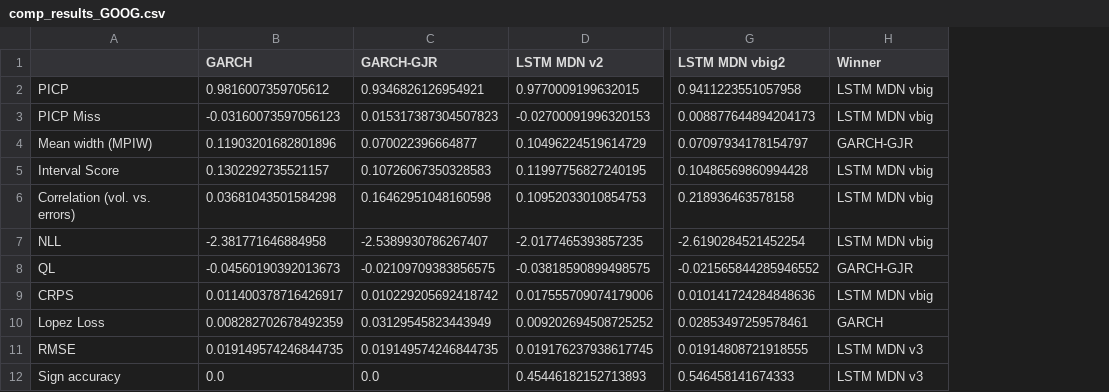
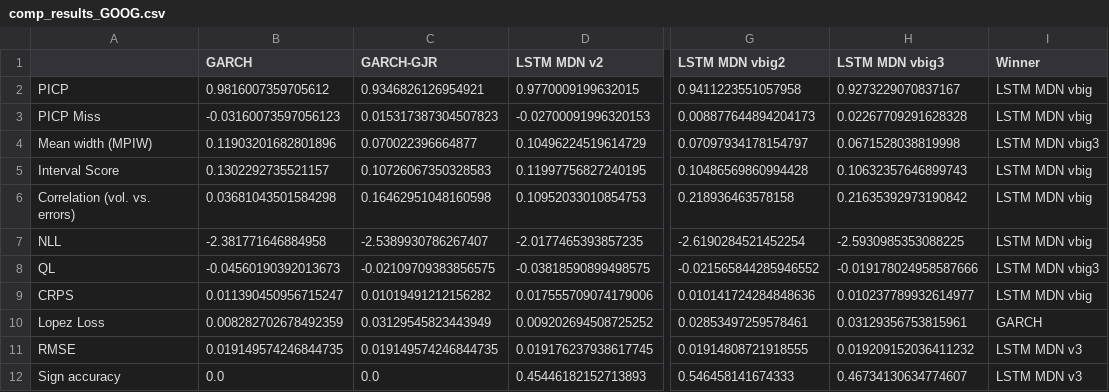
Before and after one commit to tjespe/master, a CSV file: Code/results/comp_results_GOOG.csv, drawn as a sheet; only a part is shown, gaps mark what is left out; addresses are those after the commit; the diff names each change by its address in the sheet, - before the commit and + after, or states it on an @@ line.

Commit message:
Test LSTM MDN vbig3

```diff
--- a/Code/results/comp_results_GOOG.csv
+++ b/Code/results/comp_results_GOOG.csv
+column H (LSTM MDN vbig3), rows 2-12: 0.9273229070837167 | 0.02267709291628328 | 0.0671528038819998 | 0.10632357646899743 | 0.21635392973190842 | -2.5930985353088225 | -0.019178024958587666 | 0.010237789932614977 | 0.03129356753815961 | 0.019209152036411232 | 0.46734130634774607
-I4 (Winner): GARCH-GJR
+I4 (Winner): LSTM MDN vbig3
-I8 (Winner): GARCH-GJR
+I8 (Winner): LSTM MDN vbig3
-B9 (GARCH): 0.011400378716426917
+B9 (GARCH): 0.011390450956715247
-C9 (GARCH-GJR): 0.010229205692418742
+C9 (GARCH-GJR): 0.01019491212156282
```
Also changed, not shown: Code/results/comp_rankings_GOOG.csv, 9 other files.
